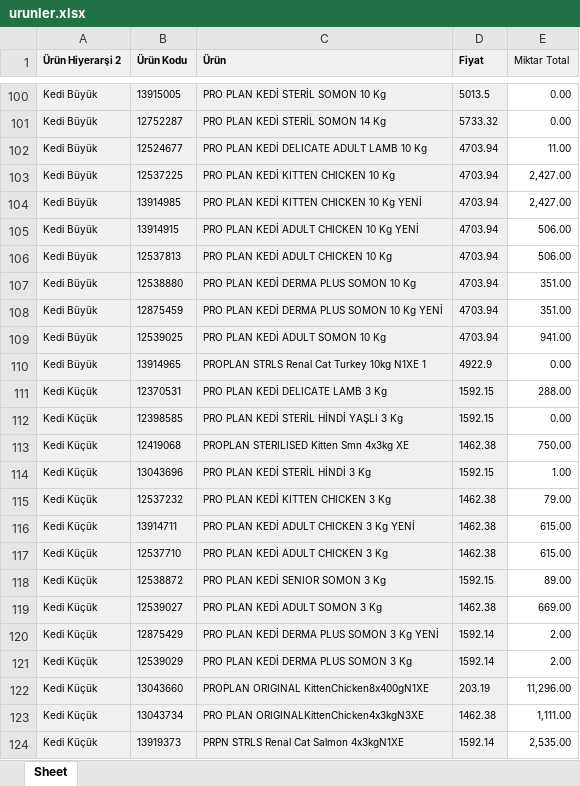
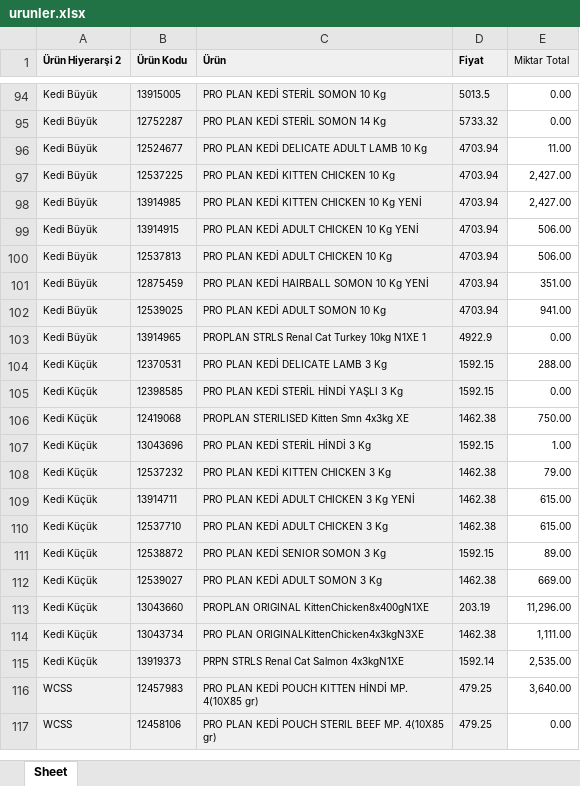
Before and after one commit to Kuzeypetses/ordersys, an Excel workbook: data/urunler.xlsx, sheet Sheet, drawn as a sheet; only a part is shown, gaps mark what is left out; the shorter side is filled out with more unchanged rows; values as stored, in another font and other column widths than the file's, no borders; removed rows and columns are numbered as before the commit, all else as after; the diff covers the shown part only; the diff names each change by its address in the sheet, - before the commit and + after, or states it on an @@ line.

```diff
--- a/data/urunler.xlsx (sheet Sheet)
+++ b/data/urunler.xlsx (sheet Sheet)
-row 107: Kedi Büyük | 12538880 | PRO PLAN KEDİ DERMA PLUS SOMON 10 Kg | 4703.94 | 351.00
-C101 (Ürün): PRO PLAN KEDİ DERMA PLUS SOMON 10 Kg YENİ
+C101 (Ürün): PRO PLAN KEDİ HAIRBALL SOMON 10 Kg YENİ
-row 120: Kedi Küçük | 12875429 | PRO PLAN KEDİ DERMA PLUS SOMON 3 Kg YENİ | 1592.14 | 2.00
-row 121: Kedi Küçük | 12539029 | PRO PLAN KEDİ DERMA PLUS SOMON 3 Kg | 1592.14 | 2.00
```
Also changed, not shown: 2 added rows, 8 removed rows and 1 edited cell elsewhere in this sheet.
